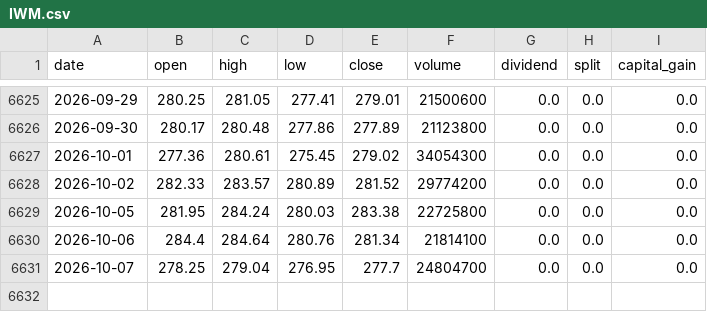
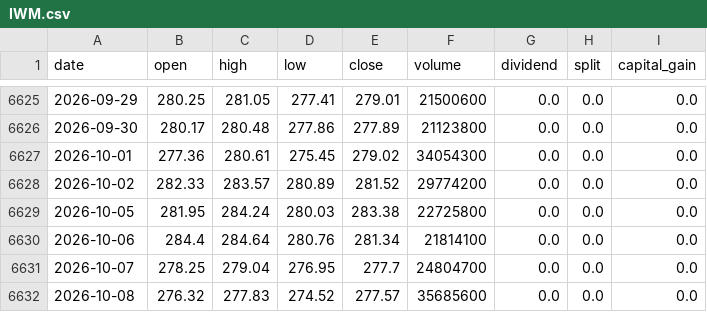
Before and after one commit to Phantomape/ginger, a CSV file: v3/data/raw/etf/IWM.csv, drawn as a sheet; only a part is shown, gaps mark what is left out; the diff names each change by its address in the sheet, - before the commit and + after, or states it on an @@ line.

```diff
--- a/v3/data/raw/etf/IWM.csv
+++ b/v3/data/raw/etf/IWM.csv
+row 6632: 2026-10-08 | 276.32 | 277.83 | 274.52 | 277.57 | 35685600 | 0.0 | 0.0 | 0.0
```
Also changed, not shown: v3/data/raw/etf/GLD.csv, v3/data/raw/etf/LQD.csv, 35 other files.
